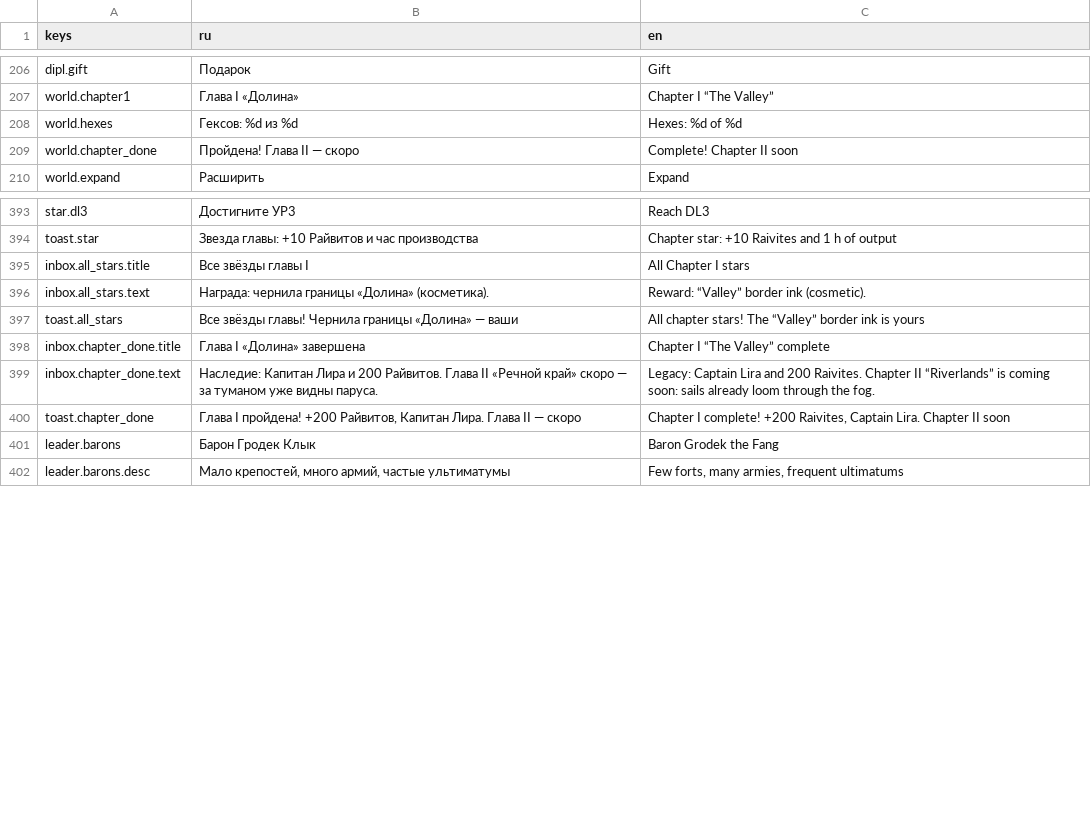
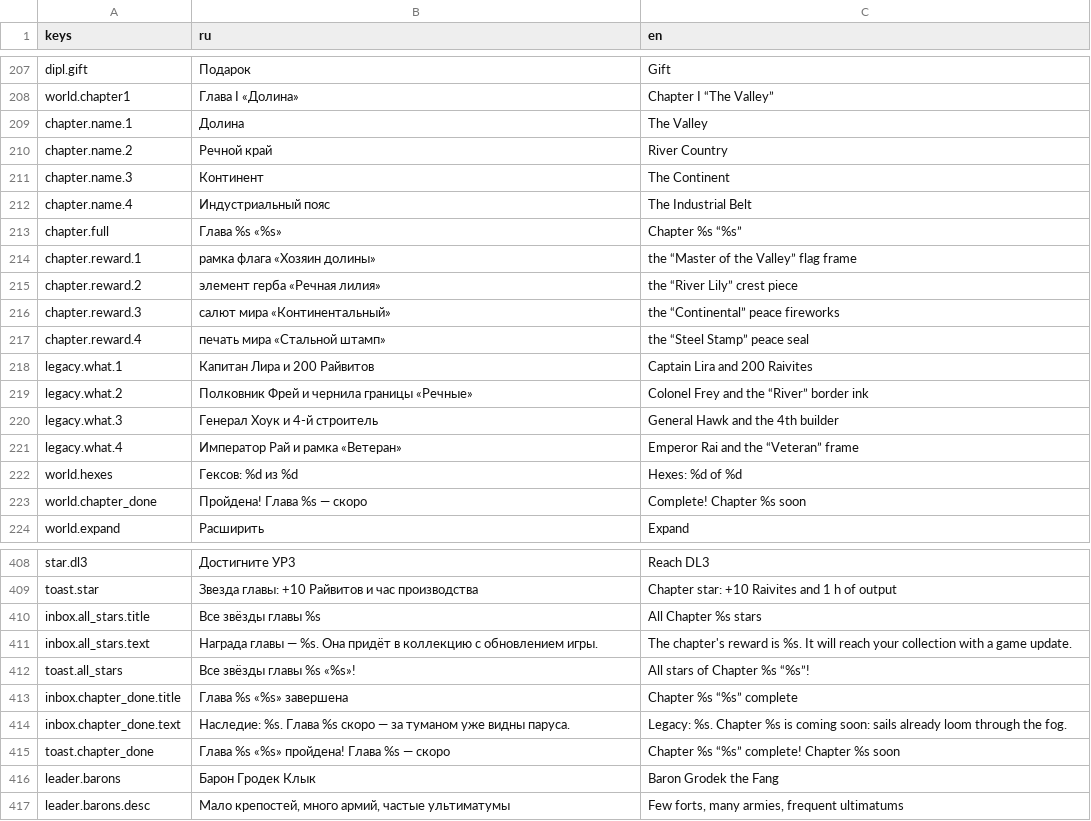
Before and after one commit to kaboomenko/Raivon, a CSV file: game/locale/strings.csv, drawn as a sheet; only a part is shown, gaps mark what is left out; the diff covers the shown part only.

```diff
--- a/game/locale/strings.csv
+++ b/game/locale/strings.csv
@@ -207,4 +208,17 @@ dipl.gift,Подарок,Gift
 world.chapter1,Глава I «Долина»,Chapter I “The Valley”
+chapter.name.1,Долина,The Valley
+chapter.name.2,Речной край,River Country
+chapter.name.3,Континент,The Continent
+chapter.name.4,Индустриальный пояс,The Industrial Belt
+chapter.full,Глава %s «%s»,Chapter %s “%s”
+chapter.reward.1,рамка флага «Хозяин долины»,the “Master of the Valley” flag frame
+chapter.reward.2,элемент герба «Речная лилия»,the “River Lily” crest piece
+chapter.reward.3,салют мира «Континентальный»,the “Continental” peace fireworks
+chapter.reward.4,печать мира «Стальной штамп»,the “Steel Stamp” peace seal
+legacy.what.1,Капитан Лира и 200 Райвитов,Captain Lira and 200 Raivites
+legacy.what.2,Полковник Фрей и чернила границы «Речные»,Colonel Frey and the “River” border ink
+legacy.what.3,Генерал Хоук и 4-й строитель,General Hawk and the 4th builder
+legacy.what.4,Император Рай и рамка «Ветеран»,Emperor Rai and the “Veteran” frame
 world.hexes,Гексов: %d из %d,Hexes: %d of %d
-world.chapter_done,Пройдена! Глава II — скоро,Complete! Chapter II soon
+world.chapter_done,Пройдена! Глава %s — скоро,Complete! Chapter %s soon
 world.expand,Расширить,Expand
@@ -394,8 +409,8 @@ star.dl3,Достигните УР3,Reach DL3
 toast.star,Звезда главы: +10 Райвитов и час производства,Chapter star: +10 Raivites and 1 h of output
-inbox.all_stars.title,Все звёзды главы I,All Chapter I stars
-inbox.all_stars.text,Награда: чернила границы «Долина» (косметика).,Reward: “Valley” border ink (cosmetic).
-toast.all_stars,Все звёзды главы! Чернила границы «Долина» — ваши,All chapter stars! The “Valley” border ink is yours
-inbox.chapter_done.title,Глава I «Долина» завершена,Chapter I “The Valley” complete
-inbox.chapter_done.text,Наследие: Капитан Лира и 200 Райвитов. Глава II «Речной край» скоро — за туманом уже видны паруса.,Legacy: Captain Lira and 200 Raivites. Chapter II “Riverlands” is coming soon: sails already loom through the fog.
-toast.chapter_done,"Глава I пройдена! +200 Райвитов, Капитан Лира. Глава II — скоро","Chapter I complete! +200 Raivites, Captain Lira. Chapter II soon"
+inbox.all_stars.title,Все звёзды главы %s,All Chapter %s stars
+inbox.all_stars.text,Награда главы — %s. Она придёт в коллекцию с обновлением игры.,The chapter's reward is %s. It will reach your collection with a game update.
+toast.all_stars,Все звёзды главы %s «%s»!,All stars of Chapter %s “%s”!
+inbox.chapter_done.title,Глава %s «%s» завершена,Chapter %s “%s” complete
+inbox.chapter_done.text,Наследие: %s. Глава %s скоро — за туманом уже видны паруса.,Legacy: %s. Chapter %s is coming soon: sails already loom through the fog.
+toast.chapter_done,Глава %s «%s» пройдена! Глава %s — скоро,Chapter %s “%s” complete! Chapter %s soon
 leader.barons,Барон Гродек Клык,Baron Grodek the Fang
```
Also changed, not shown: 9 added rows and 20 edited cells elsewhere in this file, 7 other files.
